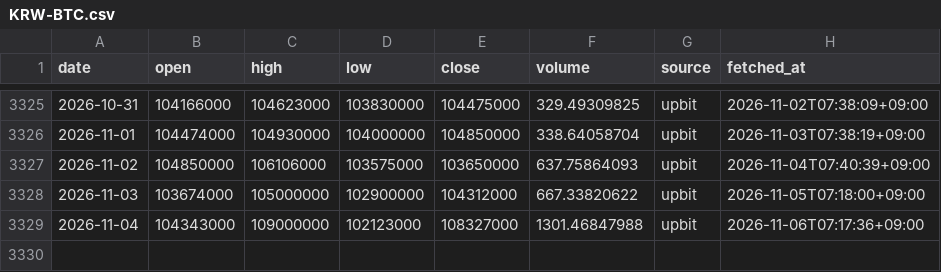
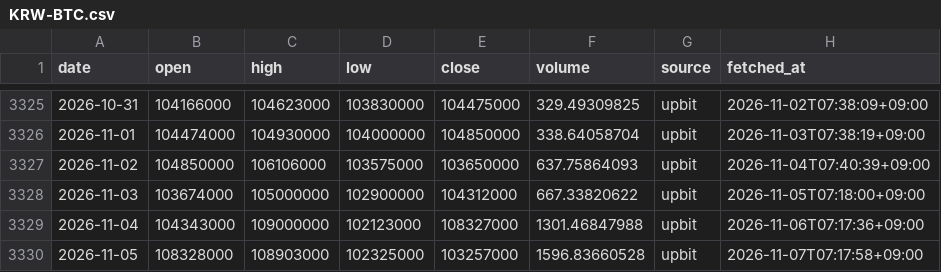
Before and after one commit to ZizonK7/stock-rader, a CSV file: data/prices/KRW-BTC.csv, drawn as a sheet; only a part is shown, gaps mark what is left out; the diff names each change by its address in the sheet, - before the commit and + after, or states it on an @@ line.

```diff
--- a/data/prices/KRW-BTC.csv
+++ b/data/prices/KRW-BTC.csv
+row 3330: 2026-11-05 | 108328000 | 108903000 | 102325000 | 103257000 | 1596.83660528 | upbit | 2026-11-07T07:17:58+09:00
```
Also changed, not shown: data/prices/000660.csv, data/prices/005930.csv, 31 other files.
